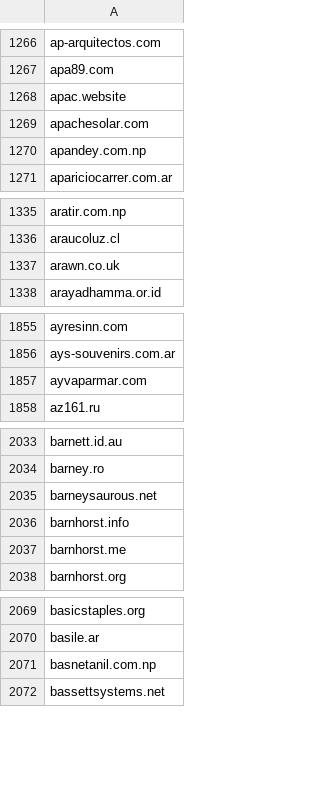
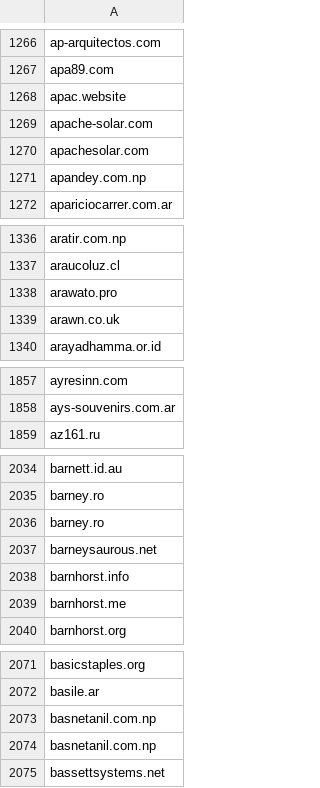
Before and after one commit to 1NobleCyber/ThreatFeed, a CSV file: Afraid_org/raw.csv, drawn as a sheet; only a part is shown, gaps mark what is left out; the diff covers the shown part only.

```diff
--- a/Afraid_org/raw.csv
+++ b/Afraid_org/raw.csv
@@ -1268,2 +1268,3 @@ apa89.com
 apac.website
+apache-solar.com
 apachesolar.com
@@ -1336,2 +1337,3 @@ aratir.com.np
 araucoluz.cl
+arawato.pro
 arawn.co.uk
@@ -1856,3 +1858,2 @@ ayresinn.com
 ays-souvenirs.com.ar
-ayvaparmar.com
 az161.ru
@@ -2034,2 +2035,3 @@ barnett.id.au
 barney.ro
+barney.ro
 barneysaurous.net
@@ -2071,2 +2073,3 @@ basile.ar
 basnetanil.com.np
+basnetanil.com.np
 bassettsystems.net
```
Also changed, not shown: 37 added rows, 38 removed rows and 1 edited cell elsewhere in this file.
